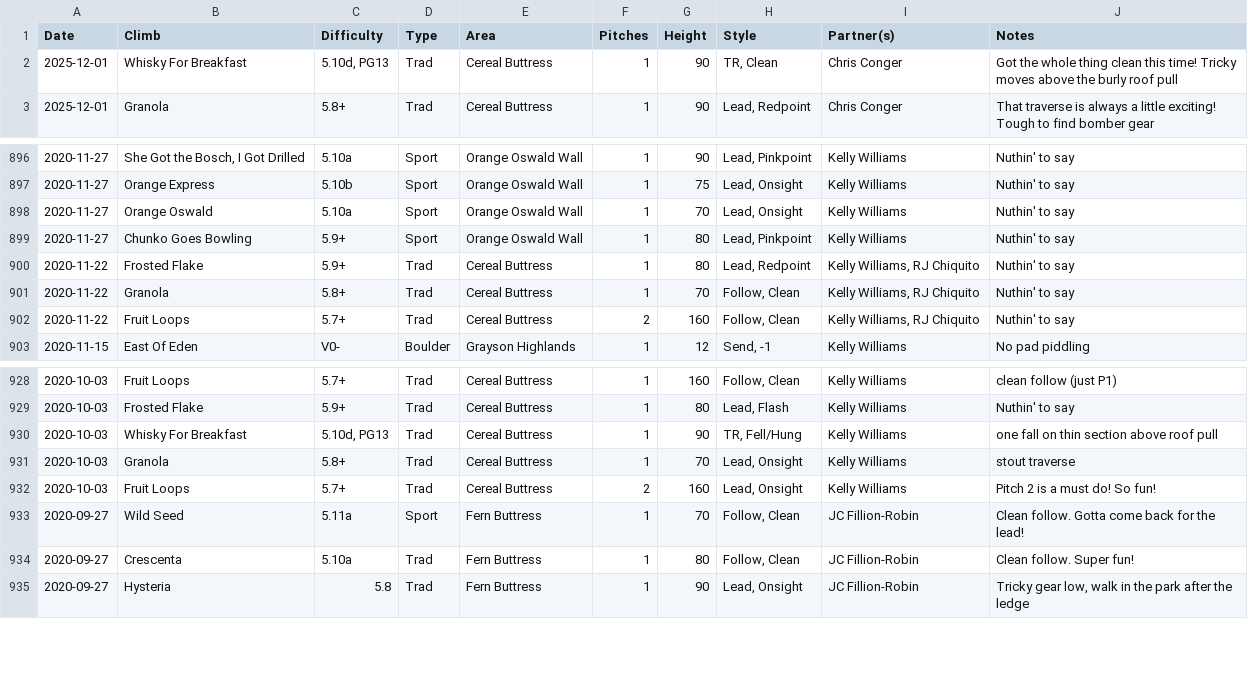
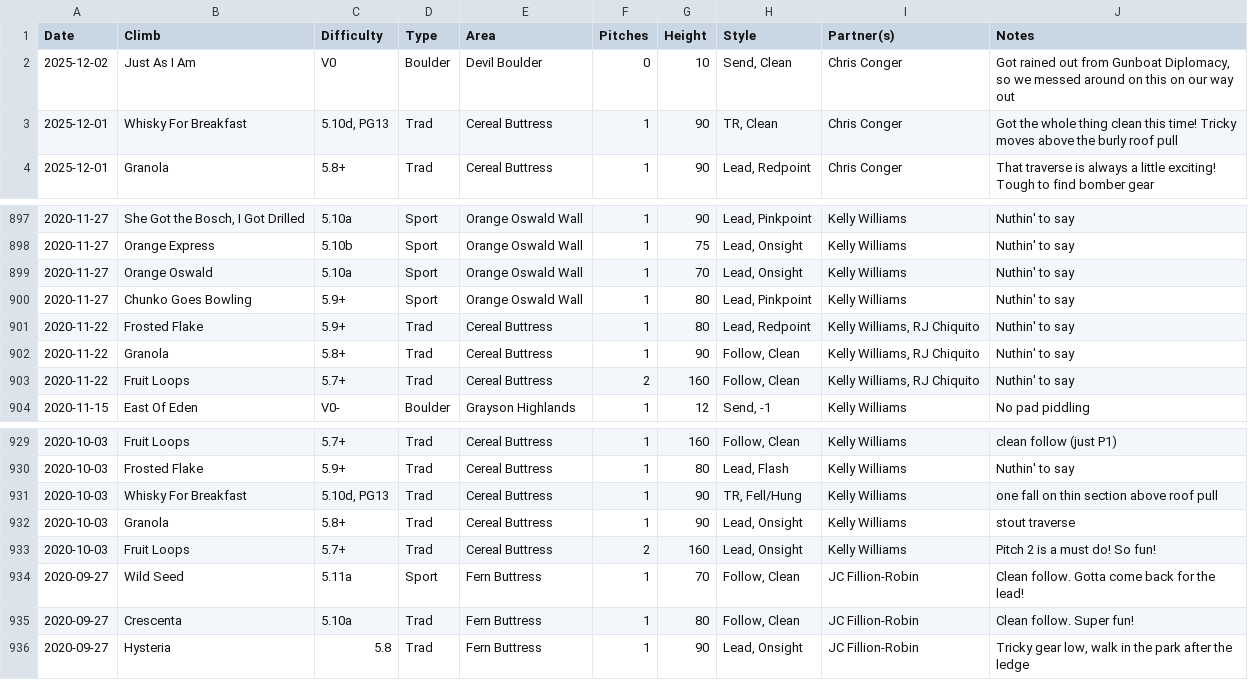
Before and after one commit to achiquit/websitejazzhands, a CSV file: climbing/data/all-ticks.csv, drawn as a sheet; only a part is shown, gaps mark what is left out; addresses are those after the commit; the diff names each change by its address in the sheet, - before the commit and + after, or states it on an @@ line.

Commit message:
Ticks update

```diff
--- a/climbing/data/all-ticks.csv
+++ b/climbing/data/all-ticks.csv
+row 2: 2025-12-02 | Just As I Am | V0 | Boulder | Devil Boulder | 0 | 10 | Send, Clean | Chris Conger | Got rained out from Gunboat Diplomacy, so we messed around on this on our way out
-G902 (Height): 70
+G902 (Height): 90
-G932 (Height): 70
+G932 (Height): 90
```
Also changed, not shown: climbing/data/all-time-stats.csv, climbing/data/climb-locs.csv, 4 other files.
